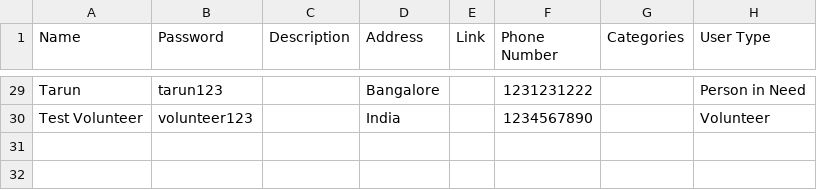
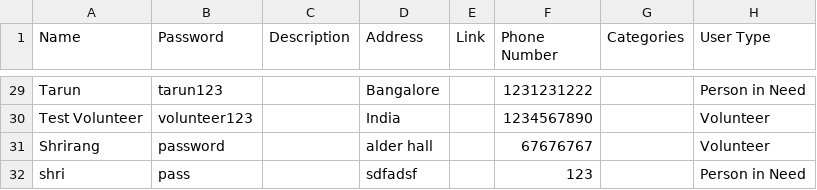
Before and after one commit to ashwin-builds/dubHacks2025, a CSV file: user_information.csv, drawn as a sheet; only a part is shown, gaps mark what is left out; the diff names each change by its address in the sheet, - before the commit and + after, or states it on an @@ line.

```diff
--- a/user_information.csv
+++ b/user_information.csv
+row 31: Shrirang | password |  | alder hall |  | 67676767 |  | Volunteer
+row 32: shri | pass |  | sdfadsf |  | 123 |  | Person in Need
```
Also changed, not shown: 3 other files.
